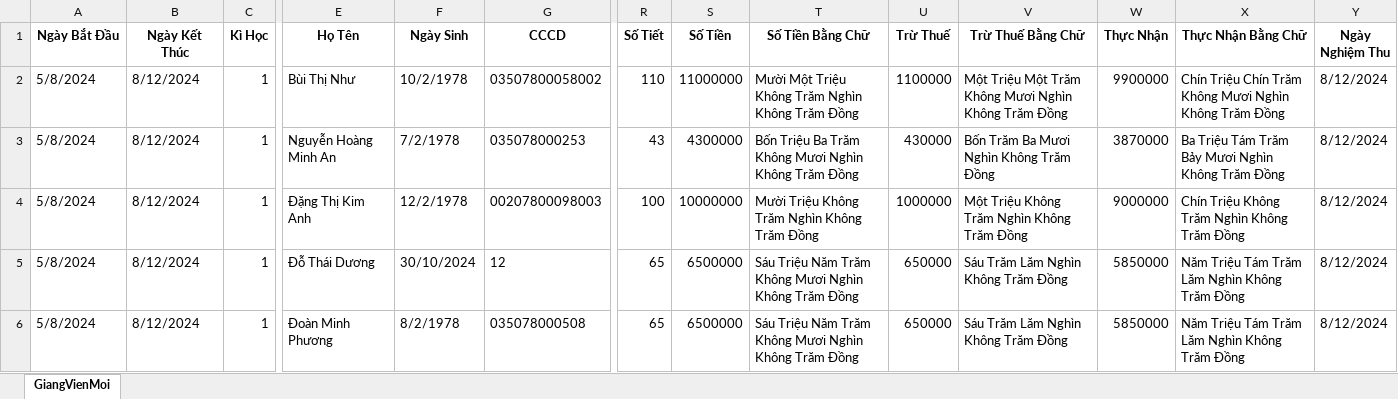
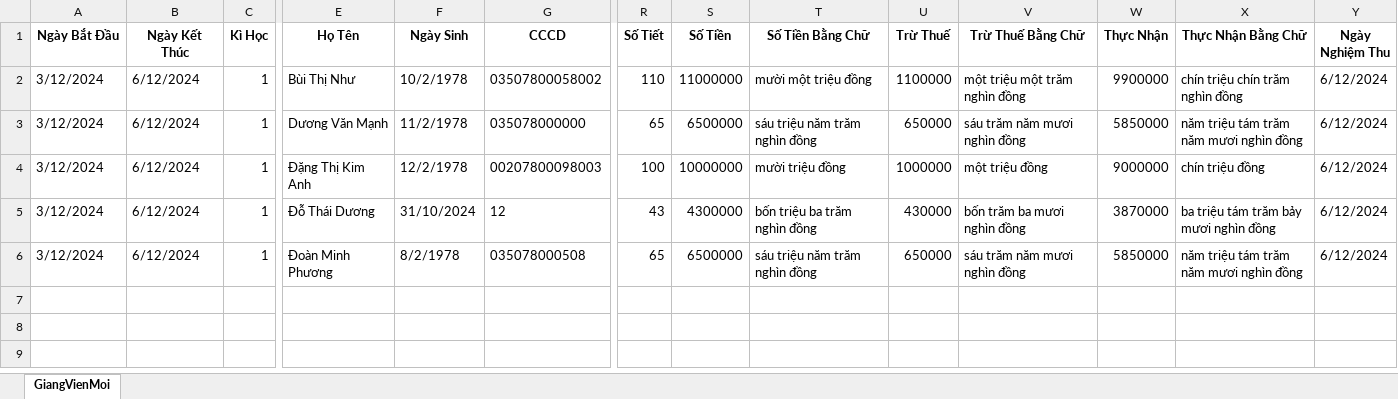
Before and after one commit to trongnghia6/fenckh, an Excel workbook: src/public/exports/hopdonggvmList.xlsx, sheet GiangVienMoi, drawn as a sheet; only a part is shown, gaps mark what is left out; values as stored, in another font and other column widths than the file's, no borders; the diff names each change by its address in the sheet, - before the commit and + after, or states it on an @@ line.

```diff
--- a/src/public/exports/hopdonggvmList.xlsx (sheet GiangVienMoi)
+++ b/src/public/exports/hopdonggvmList.xlsx (sheet GiangVienMoi)
-A2:A6 (Ngày Bắt Đầu): 5/8/2024
+A2:A6 (Ngày Bắt Đầu): 3/12/2024
-B2:B6 (Ngày Kết Thúc): 8/12/2024
+B2:B6 (Ngày Kết Thúc): 6/12/2024
-T2 (Số Tiền Bằng Chữ): Mười Một Triệu Không Trăm Nghìn Không Trăm Đồng
+T2 (Số Tiền Bằng Chữ): mười một triệu đồng
-V2 (Trừ Thuế Bằng Chữ): Một Triệu Một Trăm Không Mươi Nghìn Không Trăm Đồng
+V2 (Trừ Thuế Bằng Chữ): một triệu một trăm nghìn đồng
-X2 (Thực Nhận Bằng Chữ): Chín Triệu Chín Trăm Không Mươi Nghìn Không Trăm Đồng
+X2 (Thực Nhận Bằng Chữ): chín triệu chín trăm nghìn đồng
-Y2:Y6 (Ngày Nghiệm Thu): 8/12/2024
+Y2:Y6 (Ngày Nghiệm Thu): 6/12/2024
-E3 (Họ Tên): Nguyễn Hoàng Minh An
+E3 (Họ Tên): Dương Văn Mạnh
-F3 (Ngày Sinh): 7/2/1978
+F3 (Ngày Sinh): 11/2/1978
-G3 (CCCD): 035078000253
+G3 (CCCD): 035078000000
-R3 (Số Tiết): 43
+R3 (Số Tiết): 65
-S3 (Số Tiền): 4300000
+S3 (Số Tiền): 6500000
-T3 (Số Tiền Bằng Chữ): Bốn Triệu Ba Trăm Không Mươi Nghìn Không Trăm Đồng
+T3 (Số Tiền Bằng Chữ): sáu triệu năm trăm nghìn đồng
-U3 (Trừ Thuế): 430000
+U3 (Trừ Thuế): 650000
-V3 (Trừ Thuế Bằng Chữ): Bốn Trăm Ba Mươi Nghìn Không Trăm Đồng
+V3 (Trừ Thuế Bằng Chữ): sáu trăm năm mươi nghìn đồng
-W3 (Thực Nhận): 3870000
+W3 (Thực Nhận): 5850000
-X3 (Thực Nhận Bằng Chữ): Ba Triệu Tám Trăm Bảy Mươi Nghìn Không Trăm Đồng
+X3 (Thực Nhận Bằng Chữ): năm triệu tám trăm năm mươi nghìn đồng
-T4 (Số Tiền Bằng Chữ): Mười Triệu Không Trăm Nghìn Không Trăm Đồng
+T4 (Số Tiền Bằng Chữ): mười triệu đồng
-V4 (Trừ Thuế Bằng Chữ): Một Triệu Không Trăm Nghìn Không Trăm Đồng
+V4 (Trừ Thuế Bằng Chữ): một triệu đồng
-X4 (Thực Nhận Bằng Chữ): Chín Triệu Không Trăm Nghìn Không Trăm Đồng
+X4 (Thực Nhận Bằng Chữ): chín triệu đồng
-F5 (Ngày Sinh): 30/10/2024
+F5 (Ngày Sinh): 31/10/2024
-R5 (Số Tiết): 65
+R5 (Số Tiết): 43
-S5 (Số Tiền): 6500000
+S5 (Số Tiền): 4300000
-T5 (Số Tiền Bằng Chữ): Sáu Triệu Năm Trăm Không Mươi Nghìn Không Trăm Đồng
+T5 (Số Tiền Bằng Chữ): bốn triệu ba trăm nghìn đồng
-U5 (Trừ Thuế): 650000
+U5 (Trừ Thuế): 430000
-V5 (Trừ Thuế Bằng Chữ): Sáu Trăm Lăm Nghìn Không Trăm Đồng
+V5 (Trừ Thuế Bằng Chữ): bốn trăm ba mươi nghìn đồng
-W5 (Thực Nhận): 5850000
+W5 (Thực Nhận): 3870000
-X5 (Thực Nhận Bằng Chữ): Năm Triệu Tám Trăm Lăm Nghìn Không Trăm Đồng
+X5 (Thực Nhận Bằng Chữ): ba triệu tám trăm bảy mươi nghìn đồng
-T6 (Số Tiền Bằng Chữ): Sáu Triệu Năm Trăm Không Mươi Nghìn Không Trăm Đồng
+T6 (Số Tiền Bằng Chữ): sáu triệu năm trăm nghìn đồng
-V6 (Trừ Thuế Bằng Chữ): Sáu Trăm Lăm Nghìn Không Trăm Đồng
+V6 (Trừ Thuế Bằng Chữ): sáu trăm năm mươi nghìn đồng
-X6 (Thực Nhận Bằng Chữ): Năm Triệu Tám Trăm Lăm Nghìn Không Trăm Đồng
+X6 (Thực Nhận Bằng Chữ): năm triệu tám trăm năm mươi nghìn đồng
```
Also changed, not shown: 5 other files.
